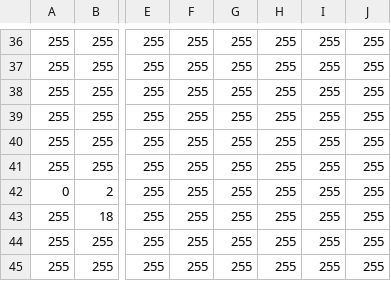
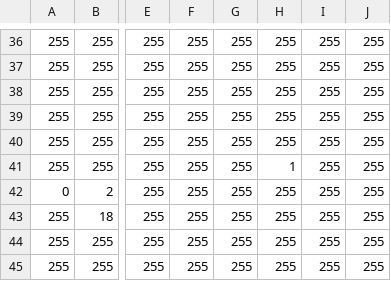
Before and after one commit to mikito791/2Dscrollgame, a CSV file: Assets/stage4.csv, drawn as a sheet; only a part is shown, gaps mark what is left out; the diff covers the shown part only; the diff names each change by its address in the sheet, - before the commit and + after, or states it on an @@ line.

```diff
--- a/Assets/stage4.csv
+++ b/Assets/stage4.csv
-H41: 255
+H41: 1
```
Also changed, not shown: 32 edited cells elsewhere in this file, Assets/stage1.csv, 7 other files.
